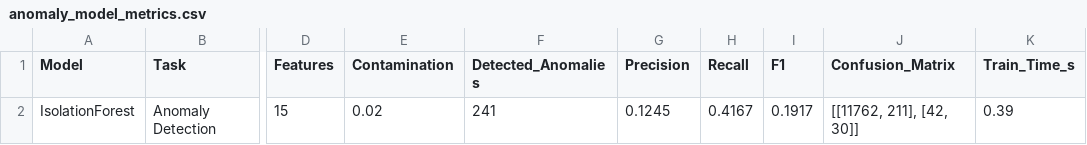
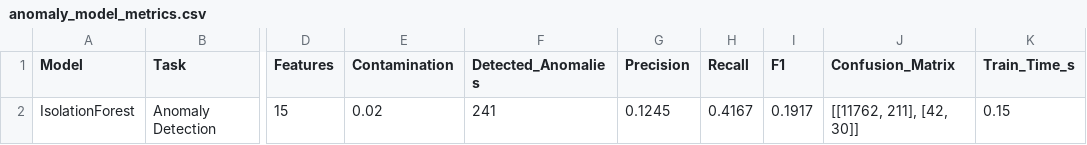
Before and after one commit to meet1109-m/HackElite, a CSV file: ml_model/reports/anomaly_model_metrics.csv, drawn as a sheet; only a part is shown, gaps mark what is left out; the diff names each change by its address in the sheet, - before the commit and + after, or states it on an @@ line.

```diff
--- a/ml_model/reports/anomaly_model_metrics.csv
+++ b/ml_model/reports/anomaly_model_metrics.csv
-K2 (Train_Time_s): 0.39
+K2 (Train_Time_s): 0.15
```
Also changed, not shown: ml_model/reports/composition_model_metrics.csv, ml_model/reports/fill_model_metrics.csv, 5 other files.
